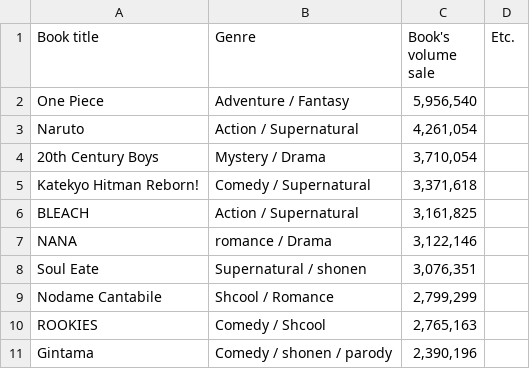
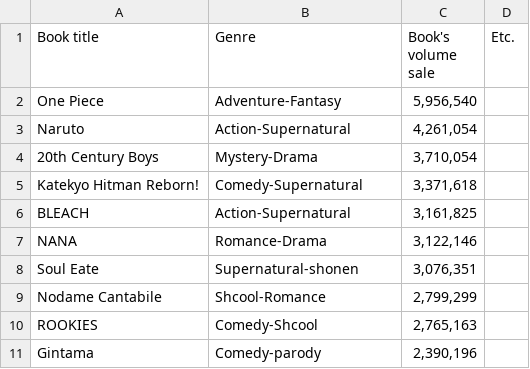
Before and after one commit to NutNightCore/Popular-comic, a CSV file: 2008 - Sheet1.csv, drawn as a sheet.

Commit message:
Update 2008 - Sheet1.csv

```diff
--- a/2008 - Sheet1.csv
+++ b/2008 - Sheet1.csv
@@ -1,11 +1,11 @@
 Book title,Genre,Book's volume sale,Etc.
-One Piece,Adventure / Fantasy,"5,956,540",
-Naruto,Action / Supernatural,"4,261,054",
-20th Century Boys,Mystery / Drama,"3,710,054",
-Katekyo Hitman Reborn!,Comedy / Supernatural,"3,371,618",
-BLEACH,Action / Supernatural,"3,161,825",
-NANA,romance / Drama,"3,122,146",
-Soul Eate,Supernatural / shonen,"3,076,351",
-Nodame Cantabile, Shcool / Romance,"2,799,299",
-ROOKIES, Comedy / Shcool,"2,765,163",
-Gintama, Comedy / shonen / parody,"2,390,196",
+One Piece,Adventure-Fantasy,"5,956,540",
+Naruto,Action-Supernatural,"4,261,054",
+20th Century Boys,Mystery-Drama,"3,710,054",
+Katekyo Hitman Reborn!,Comedy-Supernatural,"3,371,618",
+BLEACH,Action-Supernatural,"3,161,825",
+NANA,Romance-Drama,"3,122,146",
+Soul Eate,Supernatural-shonen,"3,076,351",
+Nodame Cantabile, Shcool-Romance,"2,799,299",
+ROOKIES, Comedy-Shcool,"2,765,163",
+Gintama, Comedy-parody,"2,390,196",
```
